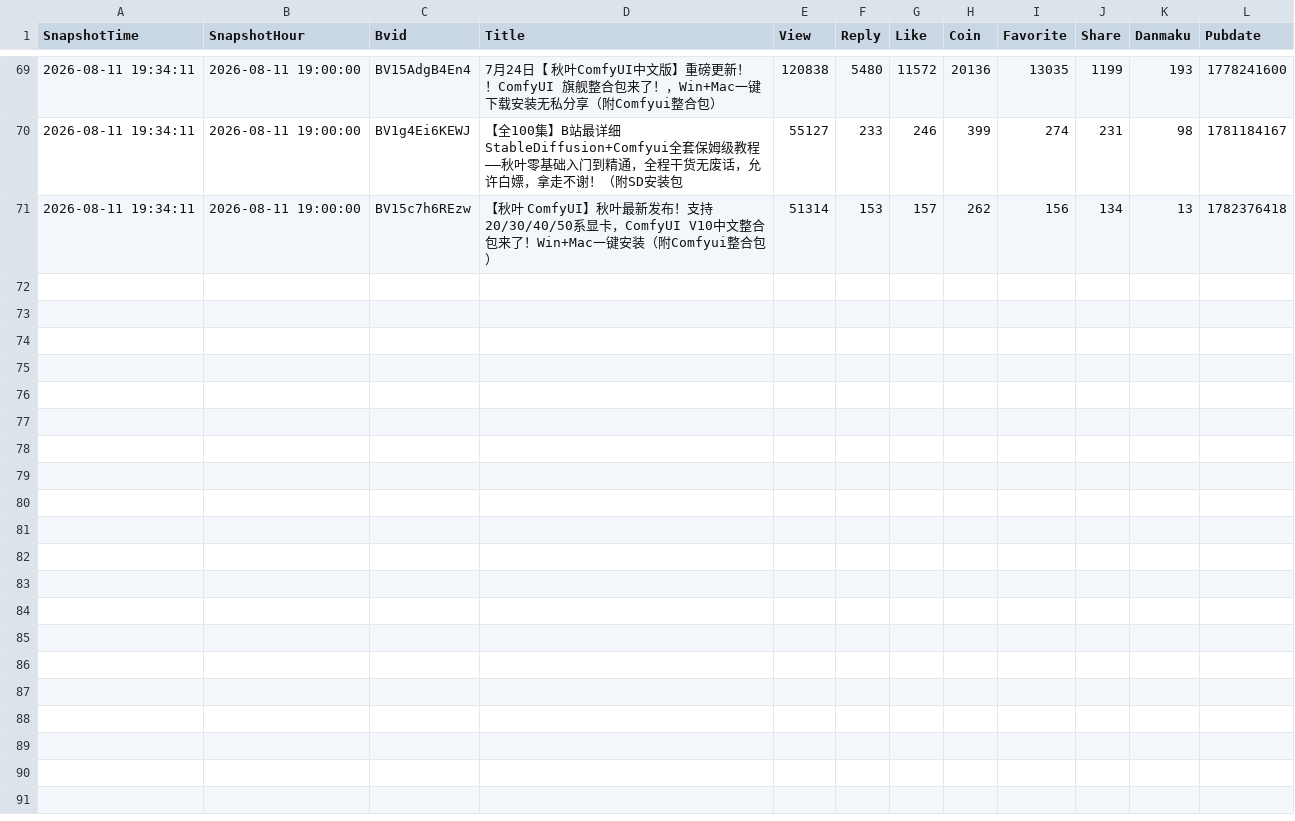
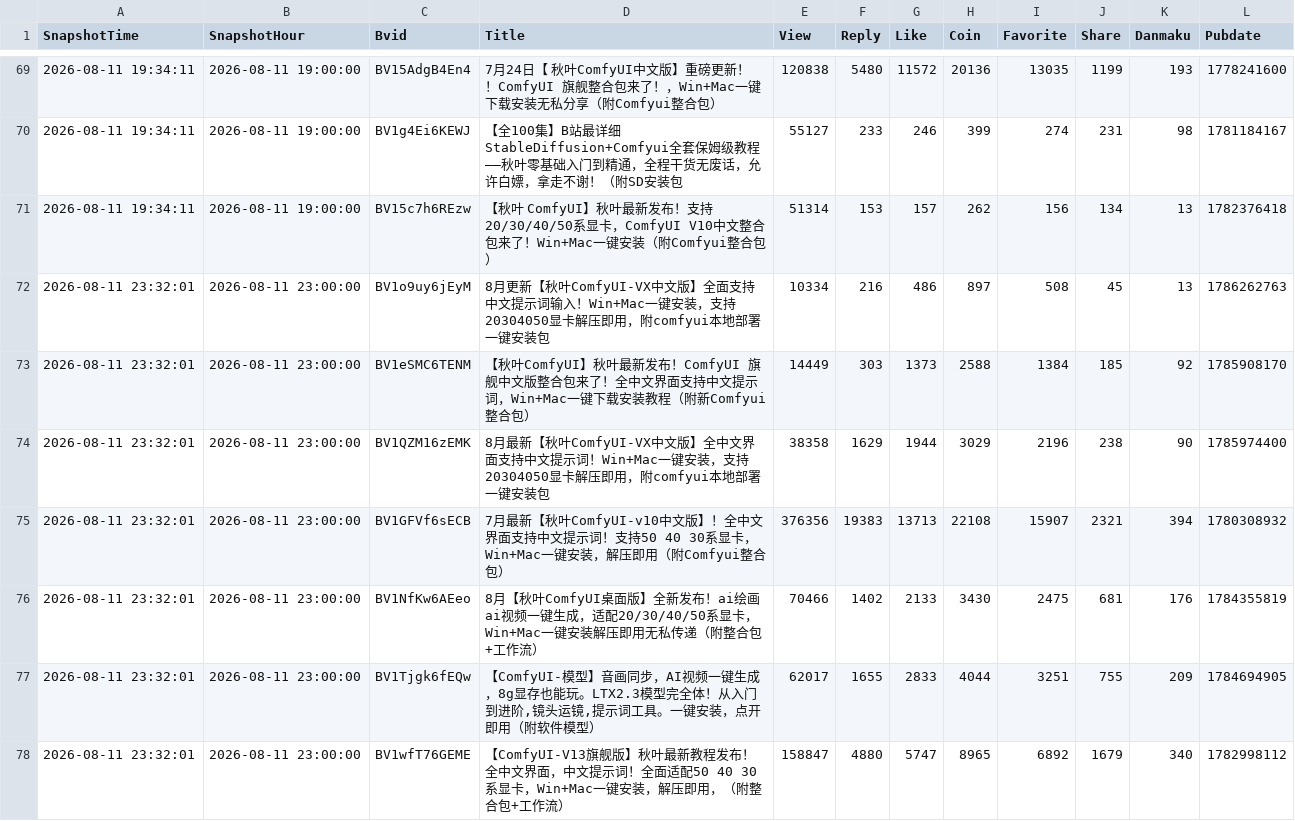
Before and after one commit to yinggege666666-alt/bilibili-dashboard, a CSV file: snapshots.csv, drawn as a sheet; only a part is shown, gaps mark what is left out; the diff covers the shown part only.

```diff
--- a/snapshots.csv
+++ b/snapshots.csv
@@ -71 +71,8 @@
 "2026-08-11 19:34:11","2026-08-11 19:00:00","BV15c7h6REzw","【秋叶 ComfyUI】秋叶最新发布！支持20/30/40/50系显卡，ComfyUI V10中文整合包来了！Win+Mac一键安装（附Comfyui整合包）","51314","153","157","262","156","134","13","1782376418"
+"2026-08-11 23:32:01","2026-08-11 23:00:00","BV1o9uy6jEyM","8月更新【秋叶ComfyUI-VX中文版】全面支持中文提示词输入！Win+Mac一键安装，支持20304050显卡解压即用，附comfyui本地部署一键安装包","10334","216","486","897","508","45","13","1786262763"
+"2026-08-11 23:32:01","2026-08-11 23:00:00","BV1eSMC6TENM","【秋叶ComfyUI】秋叶最新发布！ComfyUI 旗舰中文版整合包来了！全中文界面支持中文提示词，Win+Mac一键下载安装教程（附新Comfyui整合包）","14449","303","1373","2588","1384","185","92","1785908170"
+"2026-08-11 23:32:01","2026-08-11 23:00:00","BV1QZM16zEMK","8月最新【秋叶ComfyUI-VX中文版】全中文界面支持中文提示词！Win+Mac一键安装，支持20304050显卡解压即用，附comfyui本地部署一键安装包","38358","1629","1944","3029","2196","238","90","1785974400"
+"2026-08-11 23:32:01","2026-08-11 23:00:00","BV1GFVf6sECB","7月最新【秋叶ComfyUI-v10中文版】！全中文界面支持中文提示词！支持50 40 30系显卡，Win+Mac一键安装，解压即用（附Comfyui整合包）","376356","19383","13713","22108","15907","2321","394","1780308932"
+"2026-08-11 23:32:01","2026-08-11 23:00:00","BV1NfKw6AEeo","8月【秋叶ComfyUI桌面版】全新发布！ai绘画ai视频一键生成，适配20/30/40/50系显卡，Win+Mac一键安装解压即用无私传递（附整合包+工作流）","70466","1402","2133","3430","2475","681","176","1784355819"
+"2026-08-11 23:32:01","2026-08-11 23:00:00","BV1Tjgk6fEQw","【ComfyUI-模型】音画同步，AI视频一键生成，8g显存也能玩。LTX2.3模型完全体！从入门到进阶,镜头运镜,提示词工具。一键安装，点开即用（附软件模型）","62017","1655","2833","4044","3251","755","209","1784694905"
+"2026-08-11 23:32:01","2026-08-11 23:00:00","BV1wfT76GEME","【ComfyUI-V13旗舰版】秋叶最新教程发布！全中文界面，中文提示词！全面适配50 40 30系显卡，Win+Mac一键安装，解压即用，（附整合包+工作流）","158847","4880","5747","8965","6892","1679","340","1782998112"
```
Also changed, not shown: 7 added rows elsewhere in this file, 1 other file.
